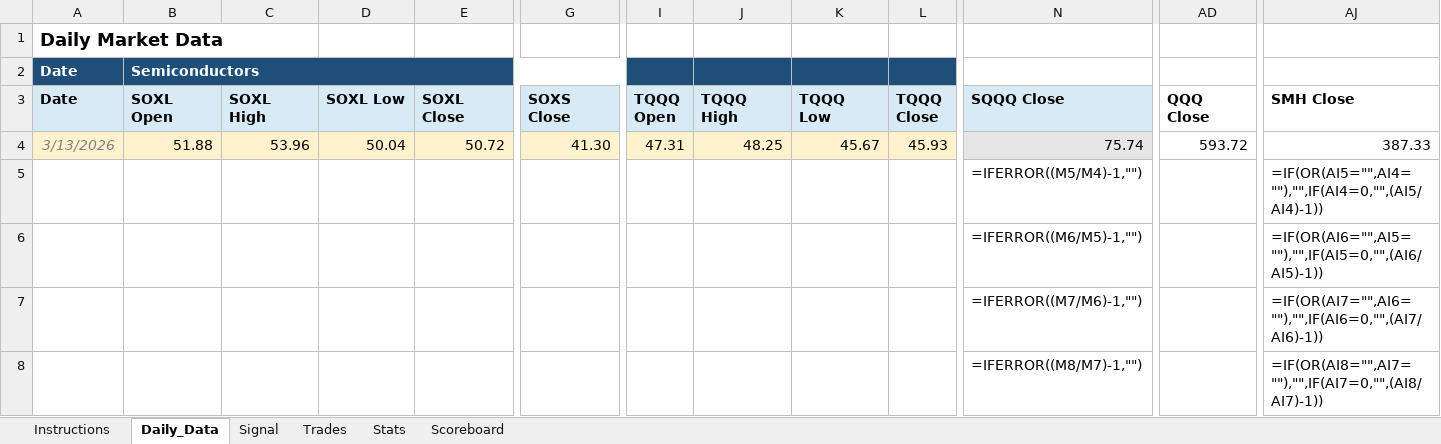
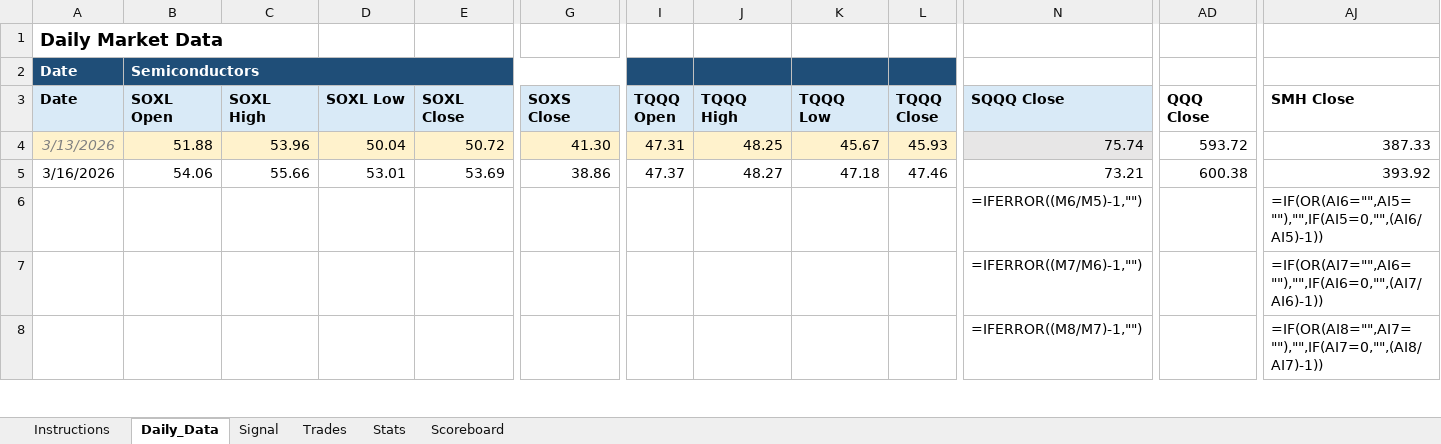
Before and after one commit to mrpink970/4-etf-trading-plan, an Excel workbook: 4_ETF_Trading_Workbook_Template.xlsx, sheet Daily_Data, drawn as a sheet; only a part is shown, gaps mark what is left out; values as stored, in another font and other column widths than the file's, no borders; formulas without a stored value are shown as written; the diff names each change by its address in the sheet, - before the commit and + after, or states it on an @@ line.

```diff
--- a/4_ETF_Trading_Workbook_Template.xlsx (sheet Daily_Data)
+++ b/4_ETF_Trading_Workbook_Template.xlsx (sheet Daily_Data)
-A5 (Date): (empty)
+A5 (Date): 3/16/2026
-B5 (SOXL Open): (empty)
+B5 (SOXL Open): 54.06
-C5 (SOXL High): (empty)
+C5 (SOXL High): 55.66
-D5 (SOXL Low): (empty)
+D5 (SOXL Low): 53.01
-E5 (SOXL Close): (empty)
+E5 (SOXL Close): 53.69
-G5 (SOXS Close): (empty)
+G5 (SOXS Close): 38.86
-I5 (TQQQ Open): (empty)
+I5 (TQQQ Open): 47.37
-J5 (TQQQ High): (empty)
+J5 (TQQQ High): 48.27
-K5 (TQQQ Low): (empty)
+K5 (TQQQ Low): 47.18
-L5 (TQQQ Close): (empty)
+L5 (TQQQ Close): 47.46
-N5 (SQQQ Close): =IFERROR((M5/M4)-1,"")
+N5 (SQQQ Close): 73.21
-AD5 (QQQ Close): (empty)
+AD5 (QQQ Close): 600.38
-AJ5 (SMH Close): =IF(OR(AI5="",AI4=""),"",IF(AI4=0,"",(AI5/AI4)-1))
+AJ5 (SMH Close): 393.92
```
